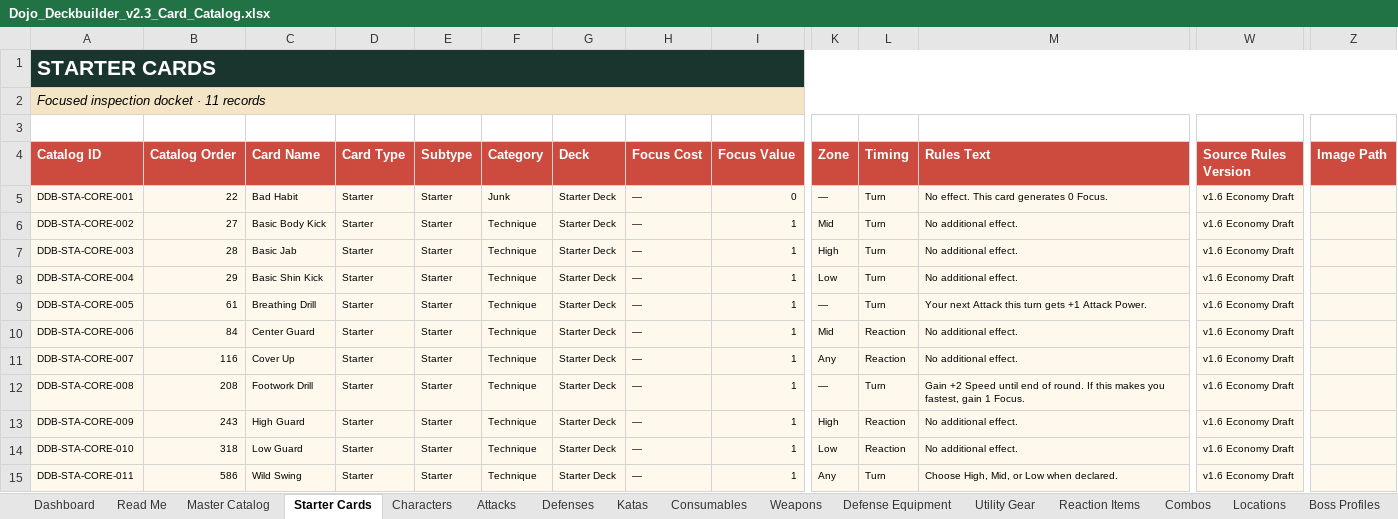
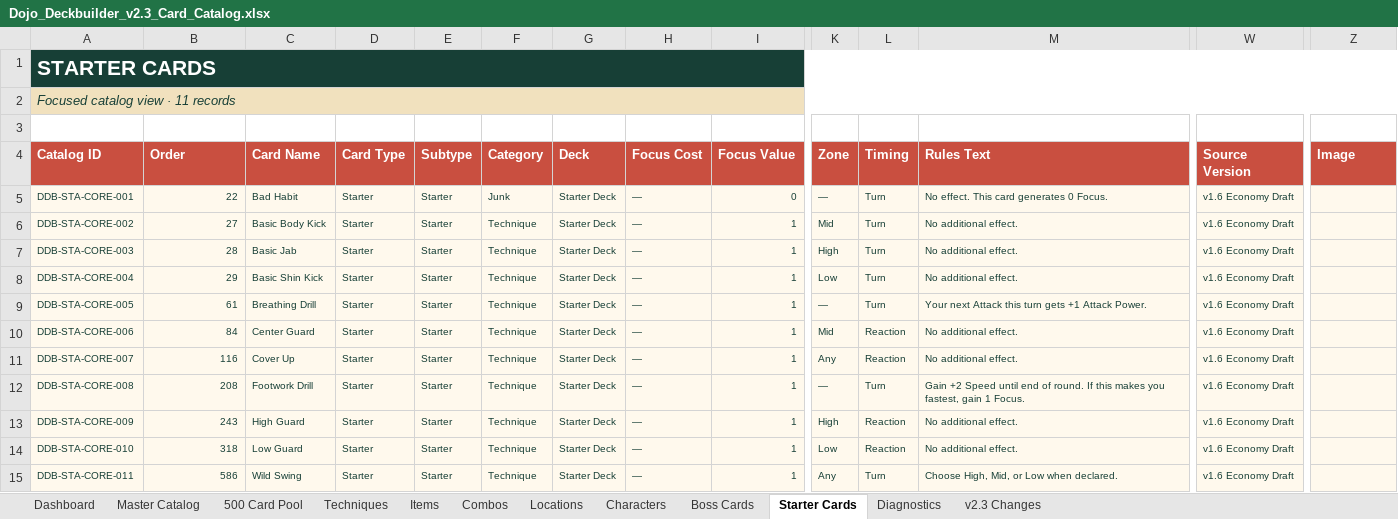
Before and after one commit to NullableNinja/dojo-deckbuilder, an Excel workbook: public/downloads/Dojo_Deckbuilder_v2.3_Card_Catalog.xlsx, sheet Starter Cards, drawn as a sheet; only a part is shown, gaps mark what is left out; values as stored, in another font and other column widths than the file's, no borders; the diff covers the shown part only; the diff names each change by its address in the sheet, - before the commit and + after, or states it on an @@ line.

Commit message:
Repair canonical catalog and generated downloads
Restores the complete 597-card JSON and replaces every generated download with a compact, verified file after the original large-payload upload was truncated.

```diff
--- a/public/downloads/Dojo_Deckbuilder_v2.3_Card_Catalog.xlsx (sheet Starter Cards)
+++ b/public/downloads/Dojo_Deckbuilder_v2.3_Card_Catalog.xlsx (sheet Starter Cards)
-sheet tab: Consumables
+sheet tab: Boss Cards
-sheet tab: Read Me
-sheet tab: Attacks
-sheet tab: Defenses
-sheet tab: Katas
-sheet tab: Weapons
-sheet tab: Defense Equipment
-sheet tab: Utility Gear
-sheet tab: Reaction Items
-sheet tab: Boss Profiles
+sheet tab: Techniques
+sheet tab: Items
@@ sheet tab order changed: Dashboard | Master Catalog | 500 Card Pool | Techniques | Items | Combos | Locations | Characters | Boss Cards | Starter Cards | Diagnostics | v2.3 Changes @@
-A2 (Catalog ID): Focused inspection docket · 11 records
+A2 (Catalog ID): Focused catalog view · 11 records
-A2 text colour: black
+A2 text colour: #173F36
-B4: Catalog Order
+B4: Order
-W4: Source Rules Version
+W4: Source Version
-Z4: Image Path
+Z4: Image
-A5:I15 text colour: black
+A5:I15 text colour: #173F36
-K5:W15 text colour: black
+K5:W15 text colour: #173F36
```
Also changed, not shown: cell formats elsewhere in this sheet, sheet Boss Cards, sheet Dashboard, sheet Characters, sheet Locations, sheet Combos, sheet 500 Card Pool, 3 more sheets, other sheet tabs, 4 other files.
